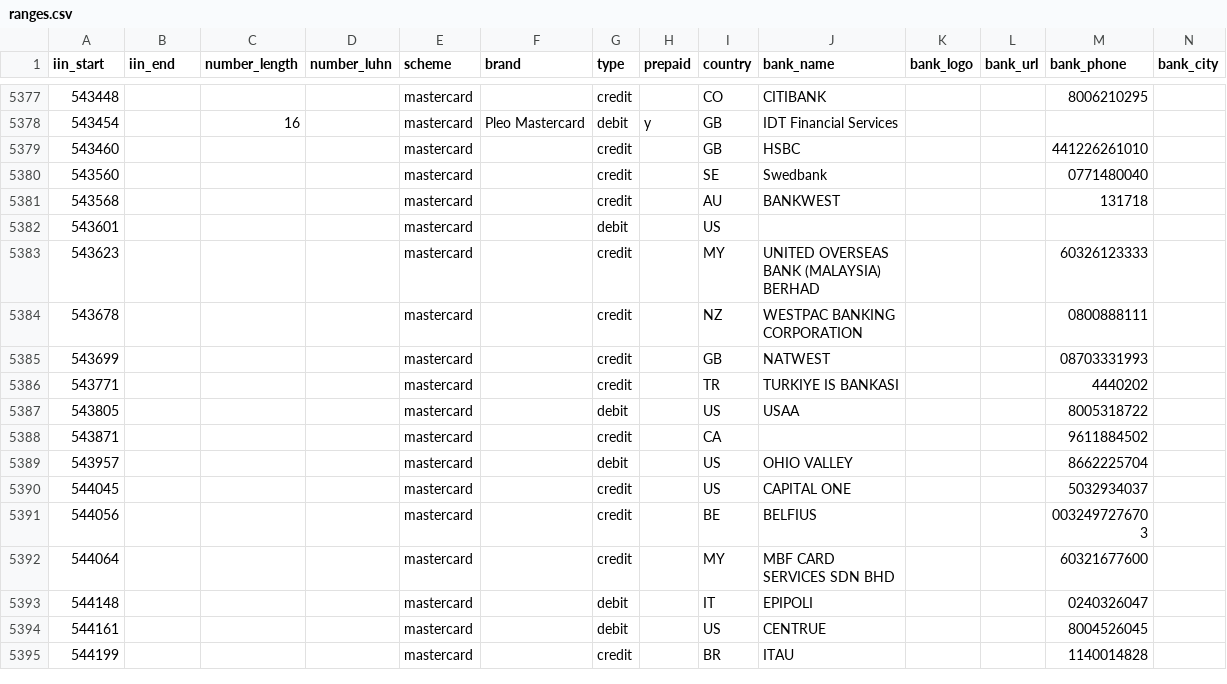
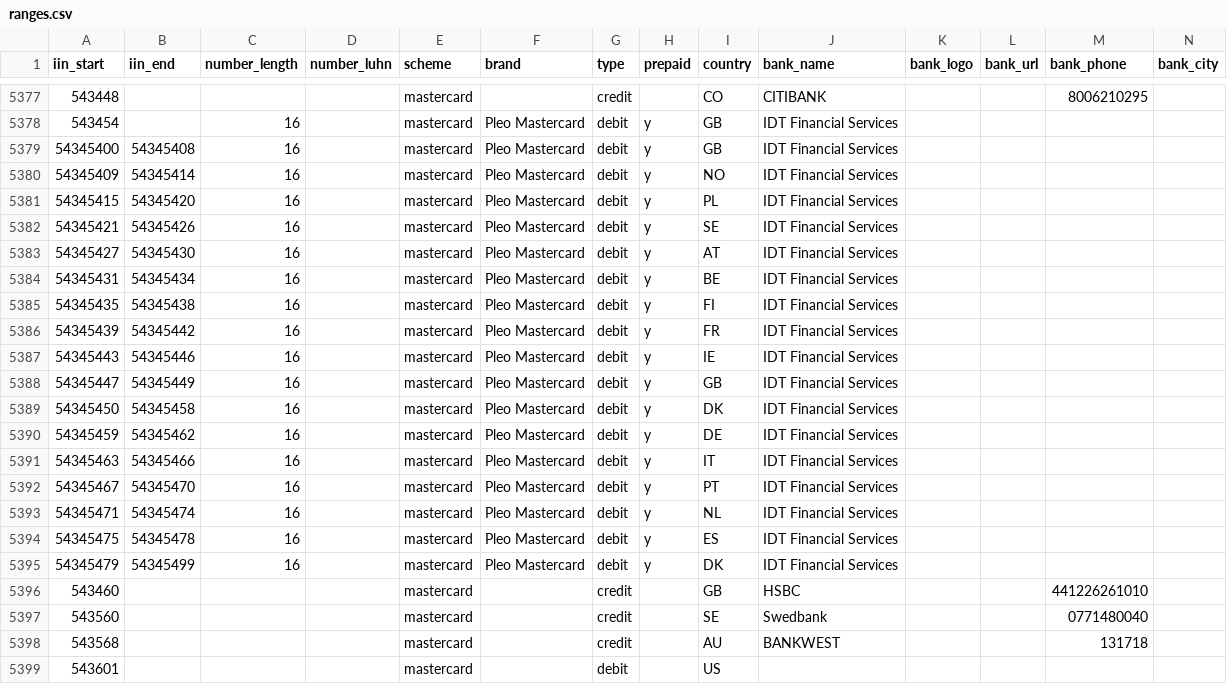
Before and after one commit to binlist/data, a CSV file: ranges.csv, drawn as a sheet; only a part is shown, gaps mark what is left out; the shorter side is filled out with more unchanged rows; the diff names each change by its address in the sheet, - before the commit and + after, or states it on an @@ line.

Commit message:
updated with subbins

```diff
--- a/ranges.csv
+++ b/ranges.csv
+row 5379: 54345400 | 54345408 | 16 |  | mastercard | Pleo Mastercard | debit | y | GB | IDT Financial Services
+row 5380: 54345409 | 54345414 | 16 |  | mastercard | Pleo Mastercard | debit | y | NO | IDT Financial Services
+row 5381: 54345415 | 54345420 | 16 |  | mastercard | Pleo Mastercard | debit | y | PL | IDT Financial Services
+row 5382: 54345421 | 54345426 | 16 |  | mastercard | Pleo Mastercard | debit | y | SE | IDT Financial Services
+row 5383: 54345427 | 54345430 | 16 |  | mastercard | Pleo Mastercard | debit | y | AT | IDT Financial Services
+row 5384: 54345431 | 54345434 | 16 |  | mastercard | Pleo Mastercard | debit | y | BE | IDT Financial Services
+row 5385: 54345435 | 54345438 | 16 |  | mastercard | Pleo Mastercard | debit | y | FI | IDT Financial Services
+row 5386: 54345439 | 54345442 | 16 |  | mastercard | Pleo Mastercard | debit | y | FR | IDT Financial Services
+row 5387: 54345443 | 54345446 | 16 |  | mastercard | Pleo Mastercard | debit | y | IE | IDT Financial Services
+row 5388: 54345447 | 54345449 | 16 |  | mastercard | Pleo Mastercard | debit | y | GB | IDT Financial Services
+row 5389: 54345450 | 54345458 | 16 |  | mastercard | Pleo Mastercard | debit | y | DK | IDT Financial Services
+row 5390: 54345459 | 54345462 | 16 |  | mastercard | Pleo Mastercard | debit | y | DE | IDT Financial Services
+row 5391: 54345463 | 54345466 | 16 |  | mastercard | Pleo Mastercard | debit | y | IT | IDT Financial Services
+row 5392: 54345467 | 54345470 | 16 |  | mastercard | Pleo Mastercard | debit | y | PT | IDT Financial Services
+row 5393: 54345471 | 54345474 | 16 |  | mastercard | Pleo Mastercard | debit | y | NL | IDT Financial Services
+row 5394: 54345475 | 54345478 | 16 |  | mastercard | Pleo Mastercard | debit | y | ES | IDT Financial Services
+row 5395: 54345479 | 54345499 | 16 |  | mastercard | Pleo Mastercard | debit | y | DK | IDT Financial Services
```
